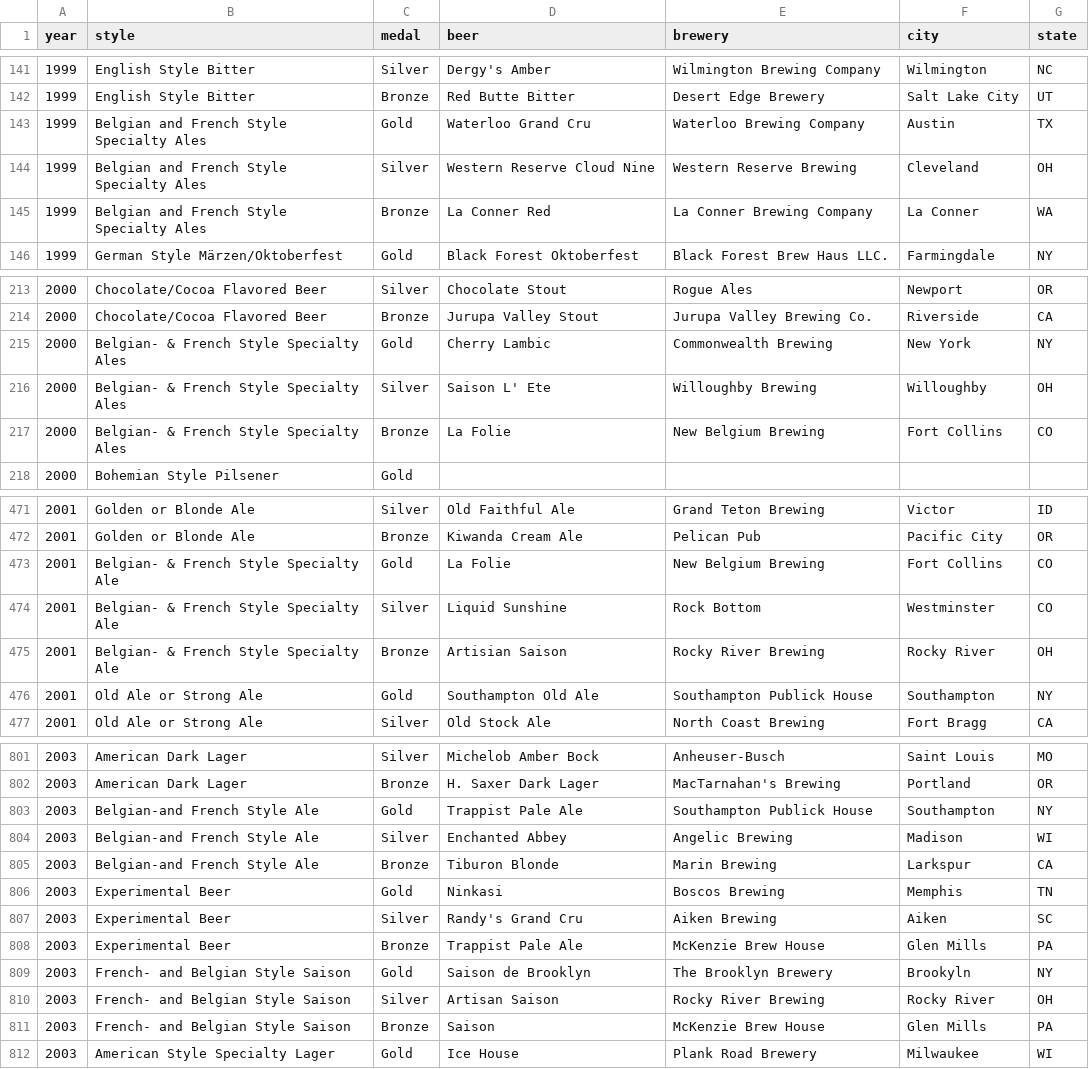
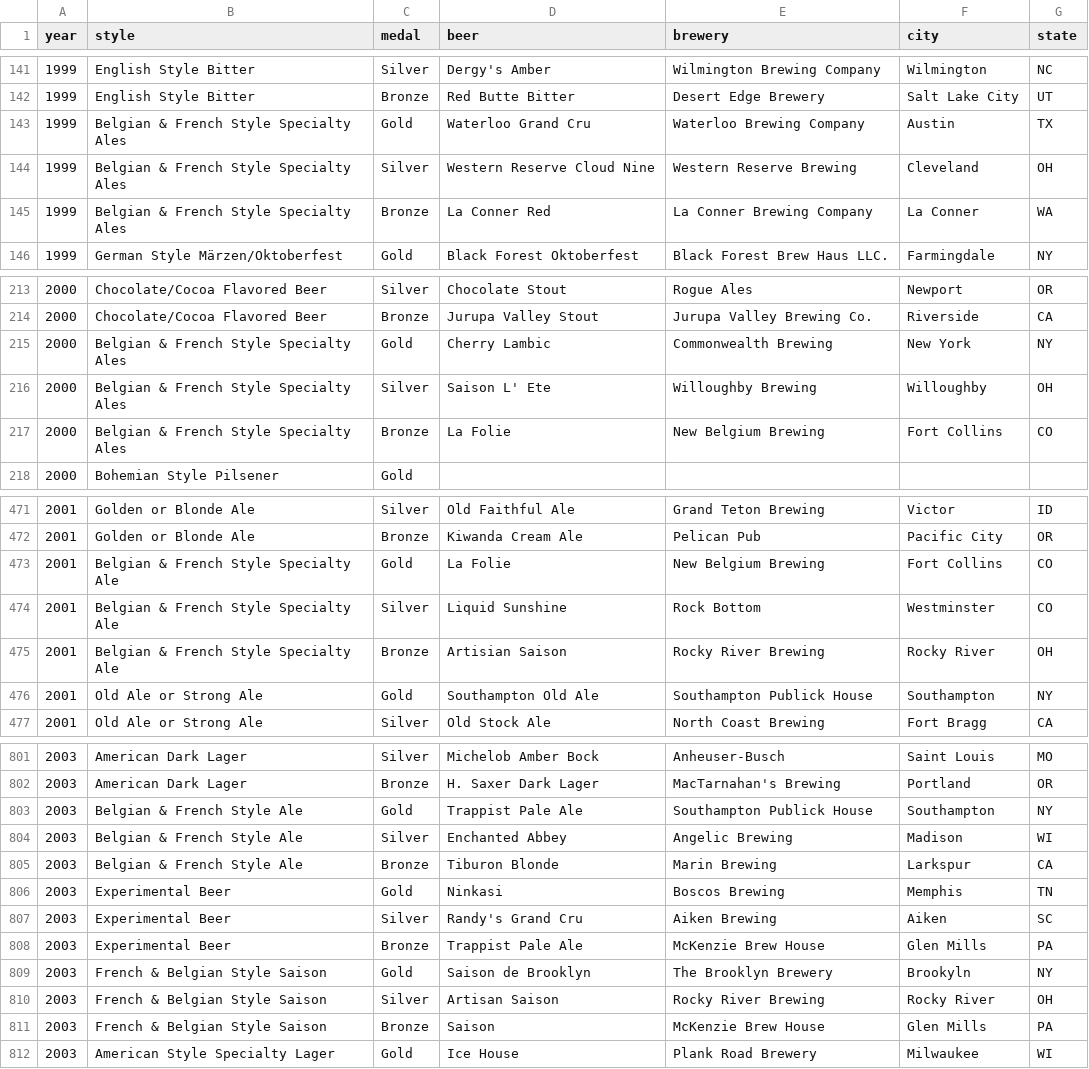
Before and after one commit to MattSchiller/GABF, a CSV file: public/json_data/awards.csv, drawn as a sheet; only a part is shown, gaps mark what is left out; the diff covers the shown part only.

Commit message:
Belgian/French beers normalized

```diff
--- a/public/json_data/awards.csv
+++ b/public/json_data/awards.csv
@@ -142,5 +142,5 @@ year,style,medal,beer,brewery,city,state
 1999,English Style Bitter,Bronze,Red Butte Bitter,Desert Edge Brewery,Salt Lake City,UT
-1999,Belgian and French Style Specialty Ales,Gold,Waterloo Grand Cru,Waterloo Brewing Company,Austin,TX
-1999,Belgian and French Style Specialty Ales,Silver,Western Reserve Cloud Nine,Western Reserve Brewing,Cleveland,OH
-1999,Belgian and French Style Specialty Ales,Bronze,La Conner Red,La Conner Brewing Company,La Conner,WA
+1999,Belgian & French Style Specialty Ales,Gold,Waterloo Grand Cru,Waterloo Brewing Company,Austin,TX
+1999,Belgian & French Style Specialty Ales,Silver,Western Reserve Cloud Nine,Western Reserve Brewing,Cleveland,OH
+1999,Belgian & French Style Specialty Ales,Bronze,La Conner Red,La Conner Brewing Company,La Conner,WA
 1999,German Style Märzen/Oktoberfest,Gold,Black Forest Oktoberfest,Black Forest Brew Haus LLC.,Farmingdale,NY
@@ -214,5 +214,5 @@ year,style,medal,beer,brewery,city,state
 2000,Chocolate/Cocoa Flavored Beer,Bronze,Jurupa Valley Stout,Jurupa Valley Brewing Co.,Riverside,CA
-2000,Belgian- & French Style Specialty Ales,Gold,Cherry Lambic,Commonwealth Brewing,New York,NY
-2000,Belgian- & French Style Specialty Ales,Silver,Saison L' Ete,Willoughby Brewing,Willoughby,OH
-2000,Belgian- & French Style Specialty Ales,Bronze,La Folie,New Belgium Brewing,Fort Collins,CO
+2000,Belgian & French Style Specialty Ales,Gold,Cherry Lambic,Commonwealth Brewing,New York,NY
+2000,Belgian & French Style Specialty Ales,Silver,Saison L' Ete,Willoughby Brewing,Willoughby,OH
+2000,Belgian & French Style Specialty Ales,Bronze,La Folie,New Belgium Brewing,Fort Collins,CO
 2000,Bohemian Style Pilsener,Gold,,,,
@@ -472,5 +472,5 @@ year,style,medal,beer,brewery,city,state
 2001,Golden or Blonde Ale,Bronze,Kiwanda Cream Ale,Pelican Pub,Pacific City,OR
-2001,Belgian- & French Style Specialty Ale,Gold,La Folie,New Belgium Brewing,Fort Collins,CO
-2001,Belgian- & French Style Specialty Ale,Silver,Liquid Sunshine,Rock Bottom,Westminster,CO
-2001,Belgian- & French Style Specialty Ale,Bronze,Artisian Saison,Rocky River Brewing,Rocky River,OH
+2001,Belgian & French Style Specialty Ale,Gold,La Folie,New Belgium Brewing,Fort Collins,CO
+2001,Belgian & French Style Specialty Ale,Silver,Liquid Sunshine,Rock Bottom,Westminster,CO
+2001,Belgian & French Style Specialty Ale,Bronze,Artisian Saison,Rocky River Brewing,Rocky River,OH
 2001,Old Ale or Strong Ale,Gold,Southampton Old Ale,Southampton Publick House,Southampton,NY
@@ -802,5 +802,5 @@ year,style,medal,beer,brewery,city,state
 2003,American Dark Lager,Bronze,H. Saxer Dark Lager,MacTarnahan's Brewing,Portland,OR
-2003,Belgian-and French Style Ale,Gold,Trappist Pale Ale,Southampton Publick House,Southampton,NY
-2003,Belgian-and French Style Ale,Silver,Enchanted Abbey,Angelic Brewing,Madison,WI
-2003,Belgian-and French Style Ale,Bronze,Tiburon Blonde,Marin Brewing,Larkspur,CA
+2003,Belgian & French Style Ale,Gold,Trappist Pale Ale,Southampton Publick House,Southampton,NY
+2003,Belgian & French Style Ale,Silver,Enchanted Abbey,Angelic Brewing,Madison,WI
+2003,Belgian & French Style Ale,Bronze,Tiburon Blonde,Marin Brewing,Larkspur,CA
 2003,Experimental Beer,Gold,Ninkasi,Boscos Brewing,Memphis,TN
@@ -808,5 +808,5 @@ year,style,medal,beer,brewery,city,state
 2003,Experimental Beer,Bronze,Trappist Pale Ale,McKenzie Brew House,Glen Mills,PA
-2003,French- and Belgian Style Saison,Gold,Saison de Brooklyn,The Brooklyn Brewery,Brookyln,NY
-2003,French- and Belgian Style Saison,Silver,Artisan Saison,Rocky River Brewing,Rocky River,OH
-2003,French- and Belgian Style Saison,Bronze,Saison,McKenzie Brew House,Glen Mills,PA
+2003,French & Belgian Style Saison,Gold,Saison de Brooklyn,The Brooklyn Brewery,Brookyln,NY
+2003,French & Belgian Style Saison,Silver,Artisan Saison,Rocky River Brewing,Rocky River,OH
+2003,French & Belgian Style Saison,Bronze,Saison,McKenzie Brew House,Glen Mills,PA
 2003,American Style Specialty Lager,Gold,Ice House,Plank Road Brewery,Milwaukee,WI
```
Also changed, not shown: 75 edited cells elsewhere in this file, public/json_data/year_style_id_parents.csv.
